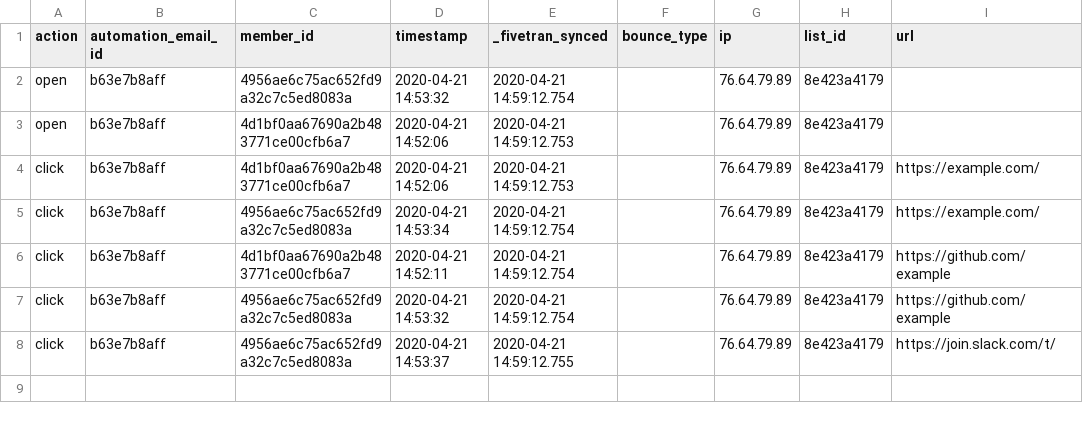
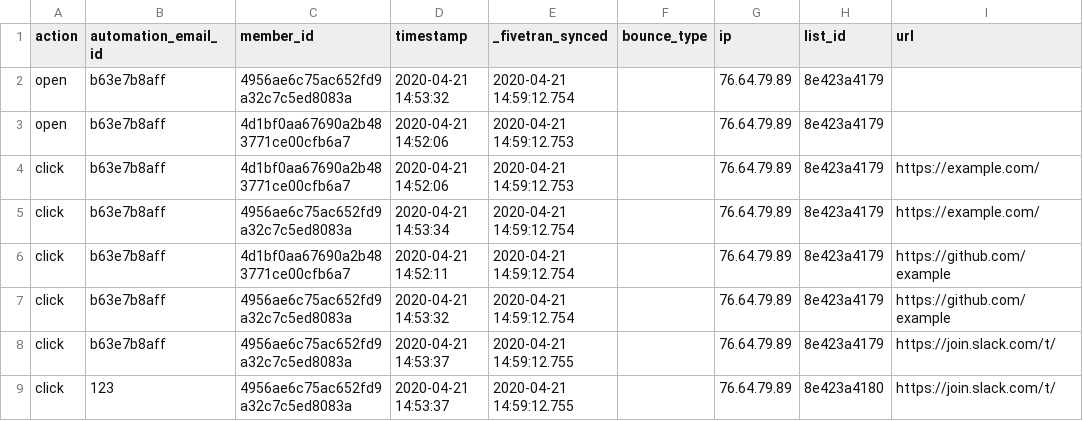
Before and after one commit to fivetran/dbt_mailchimp, a CSV file: integration_tests/seeds/automation_recipient_activity.csv, drawn as a sheet; the diff names each change by its address in the sheet, - before the commit and + after, or states it on an @@ line.

```diff
--- a/integration_tests/seeds/automation_recipient_activity.csv
+++ b/integration_tests/seeds/automation_recipient_activity.csv
+row 9: click | 123 | 4956ae6c75ac652fd9a32c7c5ed8083a | 2020-04-21 14:53:37 | 2020-04-21 14:59:12.755 |  | 76.64.79.89 | 8e423a4180 | https://join.slack.com/t/
```
Also changed, not shown: integration_tests/seeds/automation.csv, integration_tests/seeds/automation_email.csv, 3 other files.
